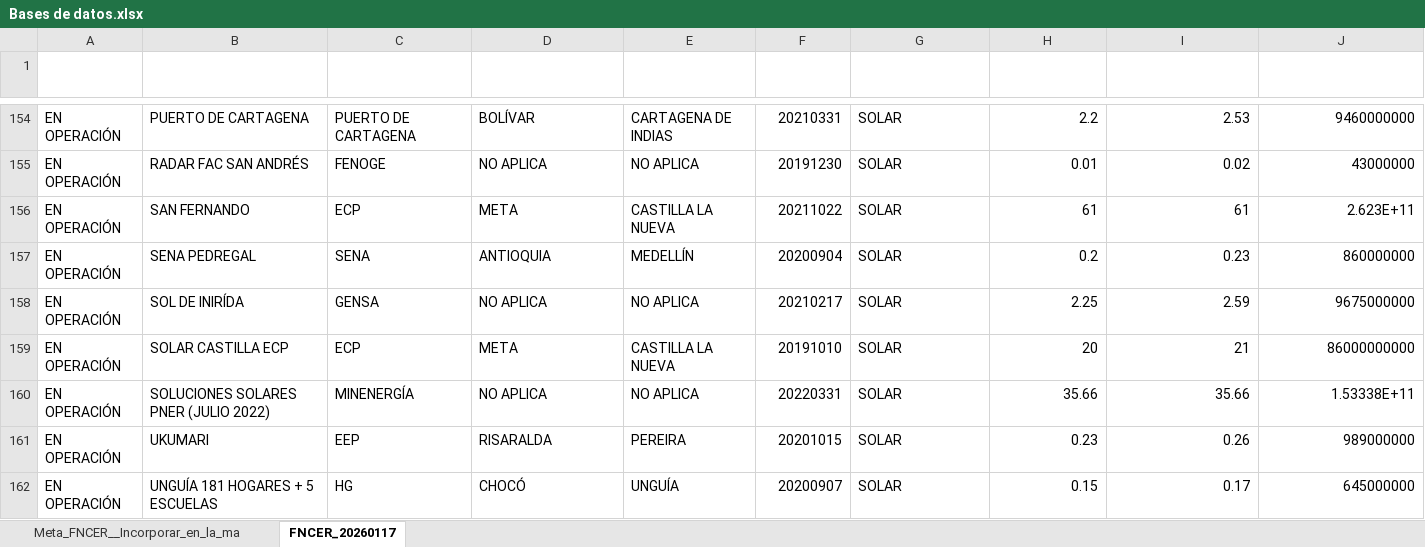
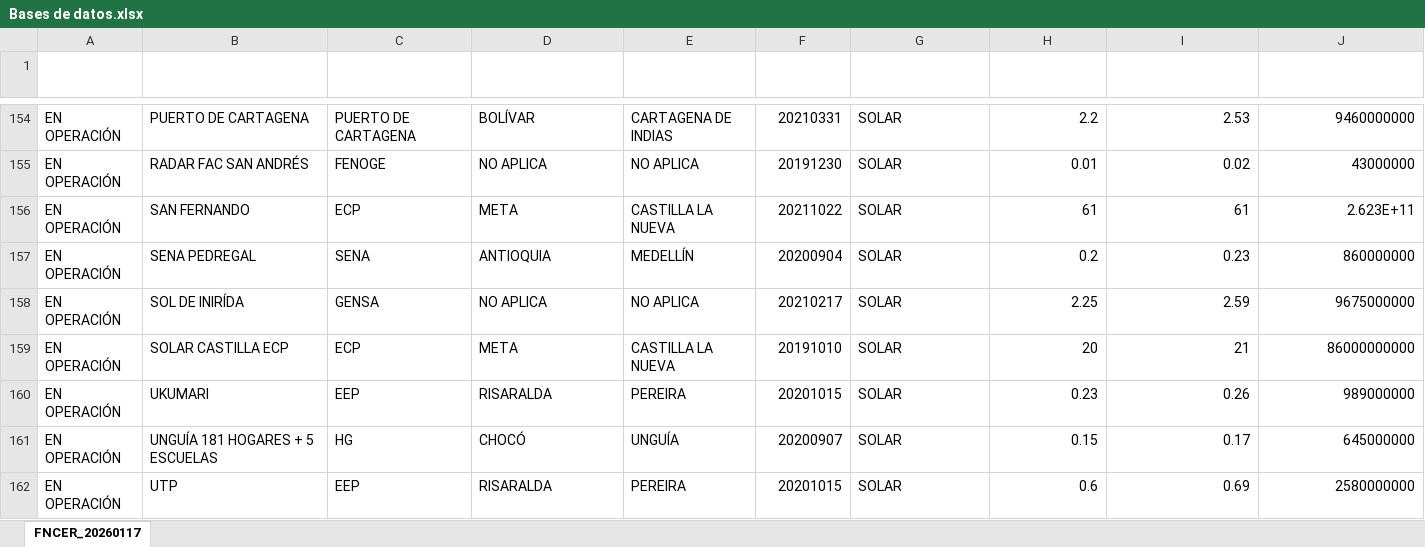
Before and after one commit to 101oscar/bc_analisis_datos_proyecto, an Excel workbook: Bases de datos.xlsx, sheet FNCER_20260117, drawn as a sheet; only a part is shown, gaps mark what is left out; the shorter side is filled out with more unchanged rows; values as stored, in another font and other column widths than the file's, no borders; charts and pictures and table styles not drawn; rows hold the shown columns only; the diff names each change by its address in the sheet, - before the commit and + after, or states it on an @@ line.

```diff
--- a/Bases de datos.xlsx (sheet FNCER_20260117)
+++ b/Bases de datos.xlsx (sheet FNCER_20260117)
-sheet tab: Meta_FNCER__Incorporar_en_la_ma
-row 160: EN OPERACIÓN | SOLUCIONES SOLARES PNER (JULIO 2022) | MINENERGÍA | NO APLICA | NO APLICA | 20220331 | SOLAR | 35.66 | 35.66 | 1.53338E+11
```
Also changed, not shown: charts or pictures, 4 other files.
